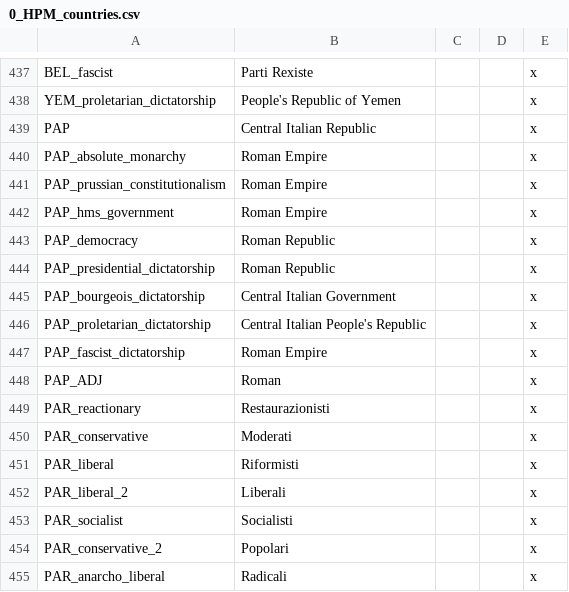
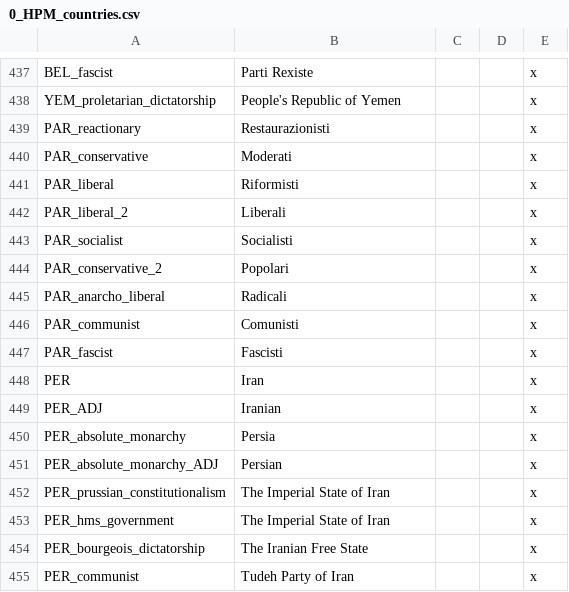
Before and after one commit to MaTi5893/Napoleon-s-Legacy-Remastered, a CSV file: Napoleon's Legacy_Remake/localisation/0_HPM_countries.csv, drawn as a sheet; only a part is shown, gaps mark what is left out; the shorter side is filled out with more unchanged rows.

```diff
--- a/Napoleon's Legacy_Remake/localisation/0_HPM_countries.csv
+++ b/Napoleon's Legacy_Remake/localisation/0_HPM_countries.csv
@@ -438,12 +438,2 @@ BEL_fascist;Parti Rexiste;;;x
 YEM_proletarian_dictatorship;People's Republic of Yemen;;;x
-PAP;Central Italian Republic;;;x
-PAP_absolute_monarchy;Roman Empire;;;x
-PAP_prussian_constitutionalism;Roman Empire;;;x
-PAP_hms_government;Roman Empire;;;x
-PAP_democracy;Roman Republic;;;x
-PAP_presidential_dictatorship;Roman Republic;;;x
-PAP_bourgeois_dictatorship;Central Italian Government;;;x
-PAP_proletarian_dictatorship;Central Italian People's Republic;;;x
-PAP_fascist_dictatorship;Roman Empire;;;x
-PAP_ADJ;Roman;;;x
 PAR_reactionary;Restaurazionisti;;;x
```
Also changed, not shown: Napoleon's Legacy_Remake/localisation/00_NL_remake_decisions.csv, Napoleon's Legacy_Remake/localisation/00_NL_remake_new_nations.csv, 15 other files.
